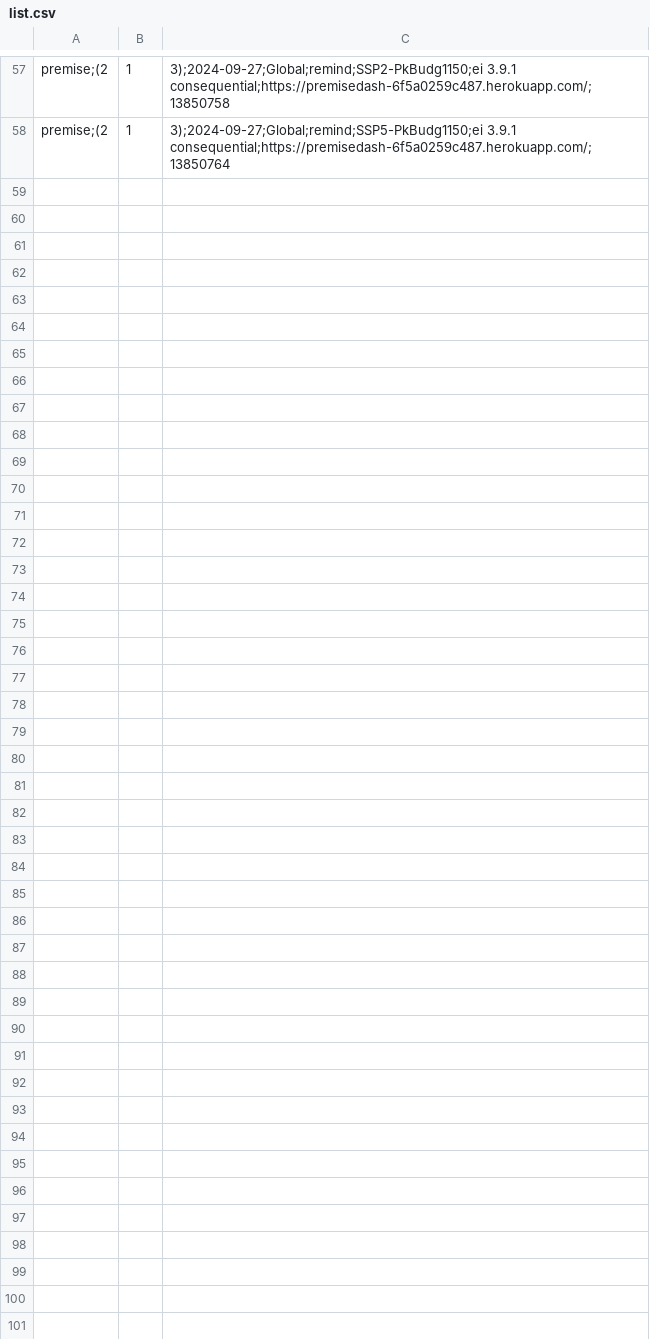
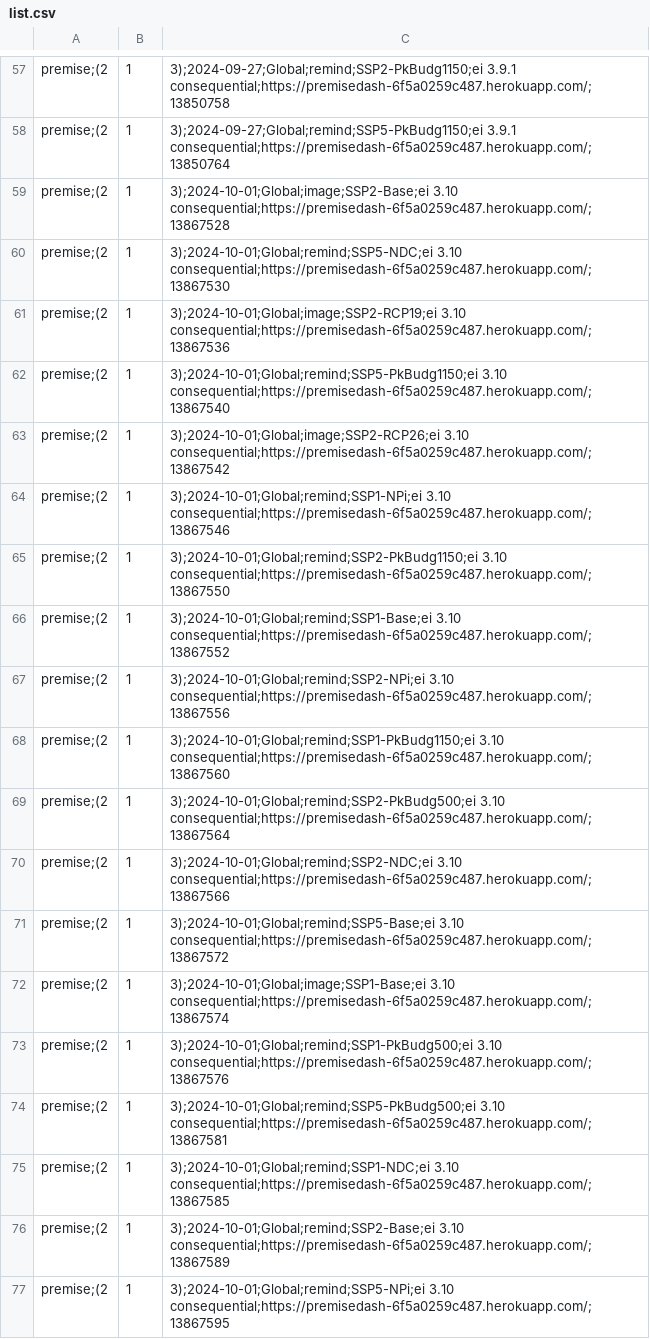
Before and after one commit to polca/ScenarioLink, a CSV file: ab_plugin_scenariolink/scenarios list/list.csv, drawn as a sheet; only a part is shown, gaps mark what is left out.

Commit message:
Update list.csv

```diff
--- a/ab_plugin_scenariolink/scenarios list/list.csv
+++ b/ab_plugin_scenariolink/scenarios list/list.csv
@@ -58 +58,20 @@ premise;(2, 1, 3);2024-09-27;Global;remind;SSP2-PkBudg1150;ei 3.9.1 consequentia
 premise;(2, 1, 3);2024-09-27;Global;remind;SSP5-PkBudg1150;ei 3.9.1 consequential;https://premisedash-6f5a0259c487.herokuapp.com/;13850764
+premise;(2, 1, 3);2024-10-01;Global;image;SSP2-Base;ei 3.10 consequential;https://premisedash-6f5a0259c487.herokuapp.com/;13867528
+premise;(2, 1, 3);2024-10-01;Global;remind;SSP5-NDC;ei 3.10 consequential;https://premisedash-6f5a0259c487.herokuapp.com/;13867530
+premise;(2, 1, 3);2024-10-01;Global;image;SSP2-RCP19;ei 3.10 consequential;https://premisedash-6f5a0259c487.herokuapp.com/;13867536
+premise;(2, 1, 3);2024-10-01;Global;remind;SSP5-PkBudg1150;ei 3.10 consequential;https://premisedash-6f5a0259c487.herokuapp.com/;13867540
+premise;(2, 1, 3);2024-10-01;Global;image;SSP2-RCP26;ei 3.10 consequential;https://premisedash-6f5a0259c487.herokuapp.com/;13867542
+premise;(2, 1, 3);2024-10-01;Global;remind;SSP1-NPi;ei 3.10 consequential;https://premisedash-6f5a0259c487.herokuapp.com/;13867546
+premise;(2, 1, 3);2024-10-01;Global;remind;SSP2-PkBudg1150;ei 3.10 consequential;https://premisedash-6f5a0259c487.herokuapp.com/;13867550
+premise;(2, 1, 3);2024-10-01;Global;remind;SSP1-Base;ei 3.10 consequential;https://premisedash-6f5a0259c487.herokuapp.com/;13867552
+premise;(2, 1, 3);2024-10-01;Global;remind;SSP2-NPi;ei 3.10 consequential;https://premisedash-6f5a0259c487.herokuapp.com/;13867556
+premise;(2, 1, 3);2024-10-01;Global;remind;SSP1-PkBudg1150;ei 3.10 consequential;https://premisedash-6f5a0259c487.herokuapp.com/;13867560
+premise;(2, 1, 3);2024-10-01;Global;remind;SSP2-PkBudg500;ei 3.10 consequential;https://premisedash-6f5a0259c487.herokuapp.com/;13867564
+premise;(2, 1, 3);2024-10-01;Global;remind;SSP2-NDC;ei 3.10 consequential;https://premisedash-6f5a0259c487.herokuapp.com/;13867566
+premise;(2, 1, 3);2024-10-01;Global;remind;SSP5-Base;ei 3.10 consequential;https://premisedash-6f5a0259c487.herokuapp.com/;13867572
+premise;(2, 1, 3);2024-10-01;Global;image;SSP1-Base;ei 3.10 consequential;https://premisedash-6f5a0259c487.herokuapp.com/;13867574
+premise;(2, 1, 3);2024-10-01;Global;remind;SSP1-PkBudg500;ei 3.10 consequential;https://premisedash-6f5a0259c487.herokuapp.com/;13867576
+premise;(2, 1, 3);2024-10-01;Global;remind;SSP5-PkBudg500;ei 3.10 consequential;https://premisedash-6f5a0259c487.herokuapp.com/;13867581
+premise;(2, 1, 3);2024-10-01;Global;remind;SSP1-NDC;ei 3.10 consequential;https://premisedash-6f5a0259c487.herokuapp.com/;13867585
+premise;(2, 1, 3);2024-10-01;Global;remind;SSP2-Base;ei 3.10 consequential;https://premisedash-6f5a0259c487.herokuapp.com/;13867589
+premise;(2, 1, 3);2024-10-01;Global;remind;SSP5-NPi;ei 3.10 consequential;https://premisedash-6f5a0259c487.herokuapp.com/;13867595
```
